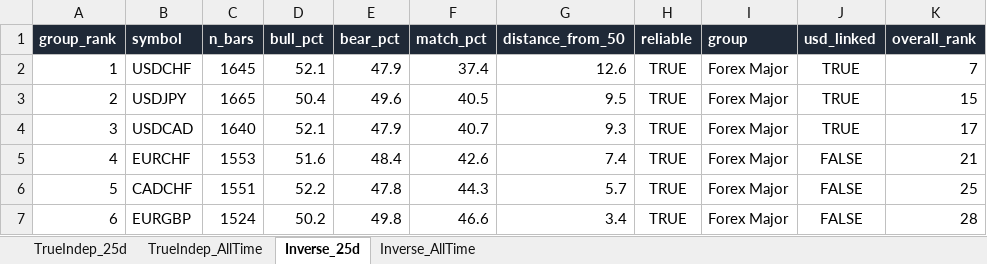
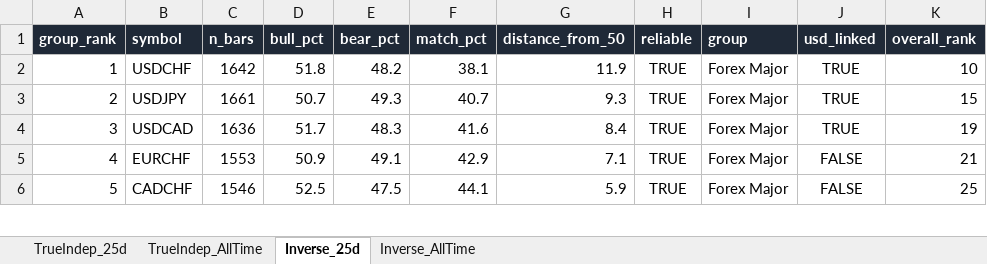
Before and after one commit to Jamesssurfer/Multi_Assets_Correlation, an Excel workbook: output/Multi_Asset_Correlation.xlsx, sheet Inverse_25d, drawn as a sheet; only a part is shown; values as stored, in another font and other column widths than the file's, no borders; removed rows and columns are numbered as before the commit, all else as after; the diff covers the shown part only; the diff names each change by its address in the sheet, - before the commit and + after, or states it on an @@ line.

```diff
--- a/output/Multi_Asset_Correlation.xlsx (sheet Inverse_25d)
+++ b/output/Multi_Asset_Correlation.xlsx (sheet Inverse_25d)
-C2 (n_bars): 1645
+C2 (n_bars): 1642
-D2 (bull_pct): 52.1
+D2 (bull_pct): 51.8
-E2 (bear_pct): 47.9
+E2 (bear_pct): 48.2
-F2 (match_pct): 37.4
+F2 (match_pct): 38.1
-G2 (distance_from_50): 12.6
+G2 (distance_from_50): 11.9
-K2 (overall_rank): 7
+K2 (overall_rank): 10
-C3 (n_bars): 1665
+C3 (n_bars): 1661
-D3 (bull_pct): 50.4
+D3 (bull_pct): 50.7
-E3 (bear_pct): 49.6
+E3 (bear_pct): 49.3
-F3 (match_pct): 40.5
+F3 (match_pct): 40.7
-G3 (distance_from_50): 9.5
+G3 (distance_from_50): 9.3
-C4 (n_bars): 1640
+C4 (n_bars): 1636
-D4 (bull_pct): 52.1
+D4 (bull_pct): 51.7
-E4 (bear_pct): 47.9
+E4 (bear_pct): 48.3
-F4 (match_pct): 40.7
+F4 (match_pct): 41.6
-G4 (distance_from_50): 9.3
+G4 (distance_from_50): 8.4
-K4 (overall_rank): 17
+K4 (overall_rank): 19
-D5 (bull_pct): 51.6
+D5 (bull_pct): 50.9
-E5 (bear_pct): 48.4
+E5 (bear_pct): 49.1
-F5 (match_pct): 42.6
+F5 (match_pct): 42.9
-G5 (distance_from_50): 7.4
+G5 (distance_from_50): 7.1
-C6 (n_bars): 1551
+C6 (n_bars): 1546
-D6 (bull_pct): 52.2
+D6 (bull_pct): 52.5
-E6 (bear_pct): 47.8
+E6 (bear_pct): 47.5
-F6 (match_pct): 44.3
+F6 (match_pct): 44.1
-G6 (distance_from_50): 5.7
+G6 (distance_from_50): 5.9
-row 7: 6 | EURGBP | 1524 | 50.2 | 49.8 | 46.6 | 3.4 | TRUE | Forex Major | FALSE | 28
```
Also changed, not shown: 15 added rows, 14 removed rows and 426 edited cells elsewhere in this sheet, sheet TrueIndep_25d, sheet TrueIndep_AllTime, sheet Inverse_AllTime.
